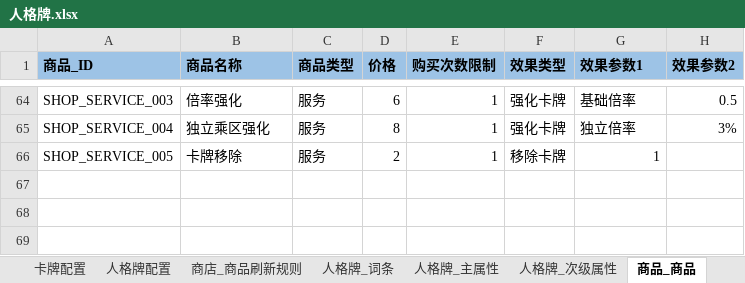
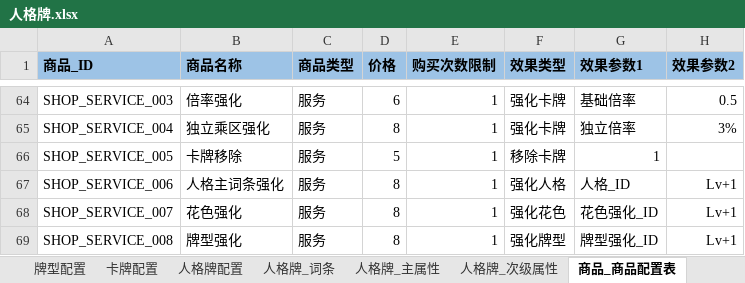
Before and after one commit to Natsume8xx/Persona-Card, an Excel workbook: Docs/人格牌.xlsx, sheet 商品_商品配置表, drawn as a sheet; only a part is shown, gaps mark what is left out; values as stored, in another font and other column widths than the file's, no borders; the diff names each change by its address in the sheet, - before the commit and + after, or states it on an @@ line.

```diff
--- a/Docs/人格牌.xlsx (sheet 商品_商品配置表)
+++ b/Docs/人格牌.xlsx (sheet 商品_商品配置表)
-sheet tab: 商品_商品
+sheet tab: 商品_商品配置表
-D66 (价格): 2
+D66 (价格): 5
+row 67: SHOP_SERVICE_006 | 人格主词条强化 | 服务 | 8 | 1 | 强化人格 | 人格_ID | Lv+1
+row 68: SHOP_SERVICE_007 | 花色强化 | 服务 | 8 | 1 | 强化花色 | 花色强化_ID | Lv+1
+row 69: SHOP_SERVICE_008 | 牌型强化 | 服务 | 8 | 1 | 强化牌型 | 牌型强化_ID | Lv+1
```
Also changed, not shown: sheet 关卡流程, sheet 人格牌_词条, sheet 卡牌配置, sheet 商店_商品槽位刷新规则, sheet 牌型配置, other sheet tabs, 23 other files.
